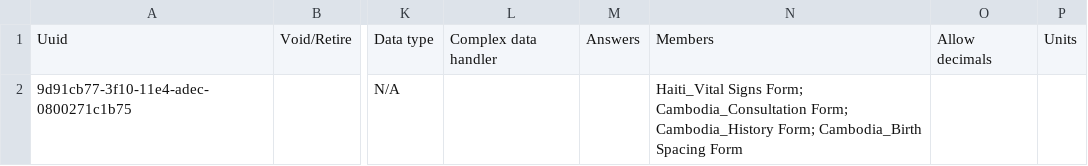
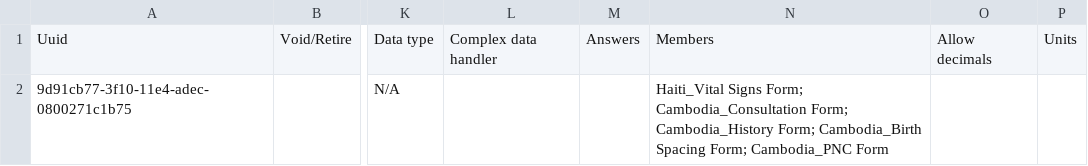
Before and after one commit to mekomsolutions/openmrs-config-easydoc, a CSV file: configuration/concepts/activate_forms.csv, drawn as a sheet; only a part is shown, gaps mark what is left out; the diff names each change by its address in the sheet, - before the commit and + after, or states it on an @@ line.

Commit message:
AFKR-2: Importing Cambodia pnc form

```diff
--- a/configuration/concepts/activate_forms.csv
+++ b/configuration/concepts/activate_forms.csv
-N2: …Cambodia_Birth Spacing Form
+N2: …Cambodia_Birth Spacing Form; Cambodia_PNC Form
```
Also changed, not shown: 1 other file.
